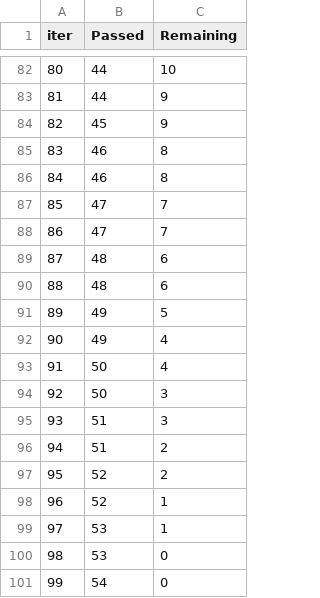
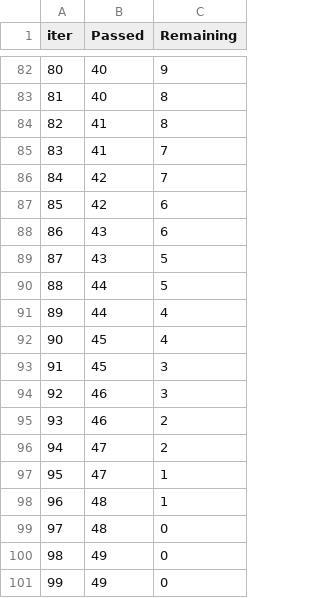
Before and after one commit to Rishhh20/Student_performance_indicator, a TSV file: catboost_info/time_left.tsv, drawn as a sheet; only a part is shown, gaps mark what is left out; the diff covers the shown part only.

```diff
--- a/catboost_info/time_left.tsv
+++ b/catboost_info/time_left.tsv
@@ -82,20 +82,20 @@ iter	Passed	Remaining
-80	44	10
-81	44	9
-82	45	9
-83	46	8
-84	46	8
-85	47	7
-86	47	7
-87	48	6
-88	48	6
-89	49	5
-90	49	4
-91	50	4
-92	50	3
-93	51	3
-94	51	2
-95	52	2
-96	52	1
-97	53	1
-98	53	0
-99	54	0
+80	40	9
+81	40	8
+82	41	8
+83	41	7
+84	42	7
+85	42	6
+86	43	6
+87	43	5
+88	44	5
+89	44	4
+90	45	4
+91	45	3
+92	46	3
+93	46	2
+94	47	2
+95	47	1
+96	48	1
+97	48	0
+98	49	0
+99	49	0
```
Also changed, not shown: 156 edited cells elsewhere in this file, 8 other files.
